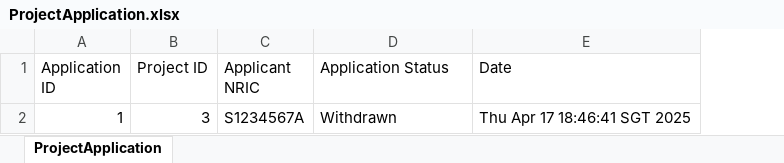
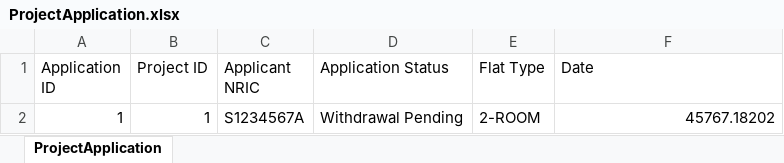
Before and after one commit to racshanyaajagadish15/SC2002-BTO-V3, an Excel workbook: resources/data/ProjectApplication.xlsx, sheet ProjectApplication, drawn as a sheet; values as stored, in another font and other column widths than the file's, no borders; addresses are those after the commit; the diff names each change by its address in the sheet, - before the commit and + after, or states it on an @@ line.

```diff
--- a/resources/data/ProjectApplication.xlsx (sheet ProjectApplication)
+++ b/resources/data/ProjectApplication.xlsx (sheet ProjectApplication)
+column E (Flat Type), row 2: 2-ROOM
-B2 (Project ID): 3
+B2 (Project ID): 1
-D2 (Application Status): Withdrawn
+D2 (Application Status): Withdrawal Pending
-F2 (Date): Thu Apr 17 18:46:41 SGT 2025
+F2 (Date): 45767.18202
```
Also changed, not shown: resources/data/ProjectEnquiry.xlsx, resources/data/ProjectList.xlsx, 31 other files.
